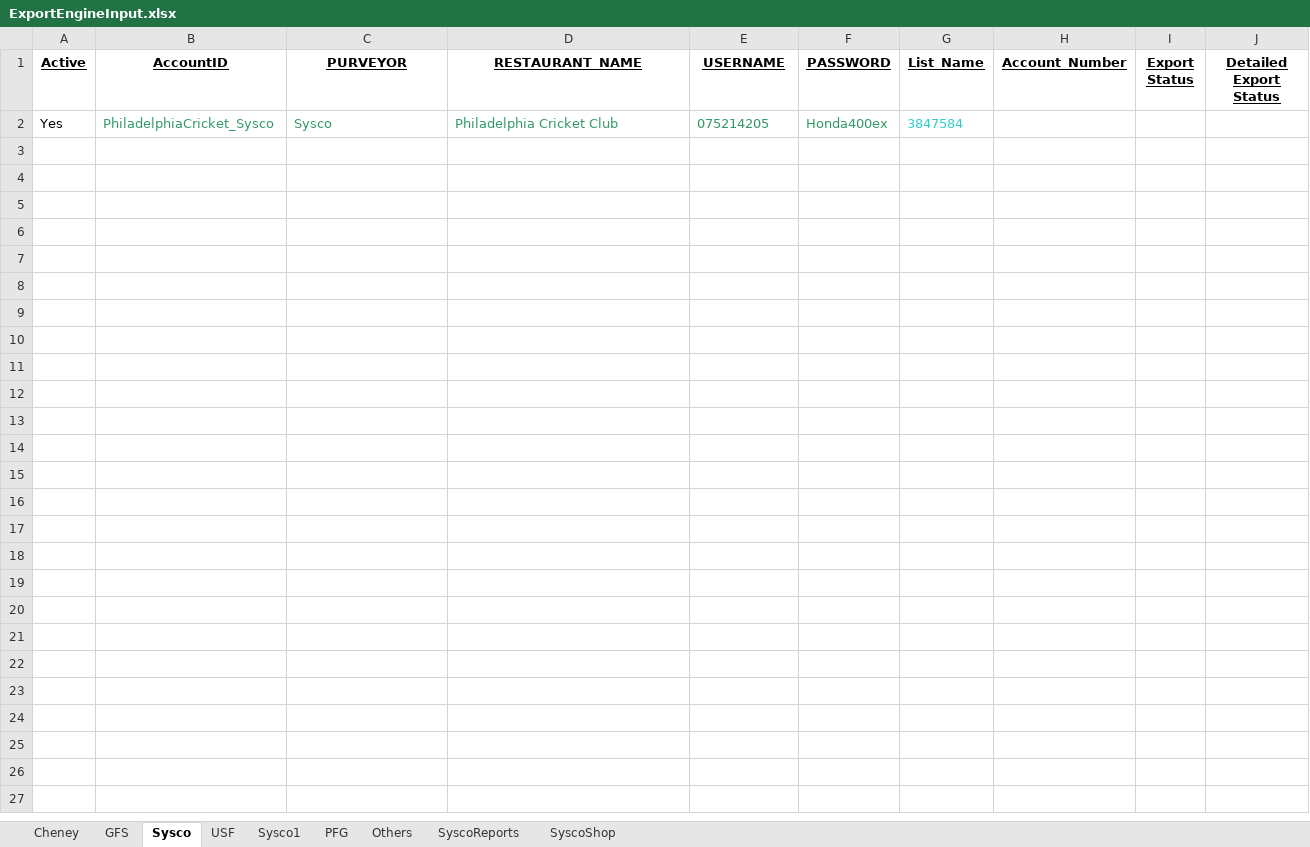
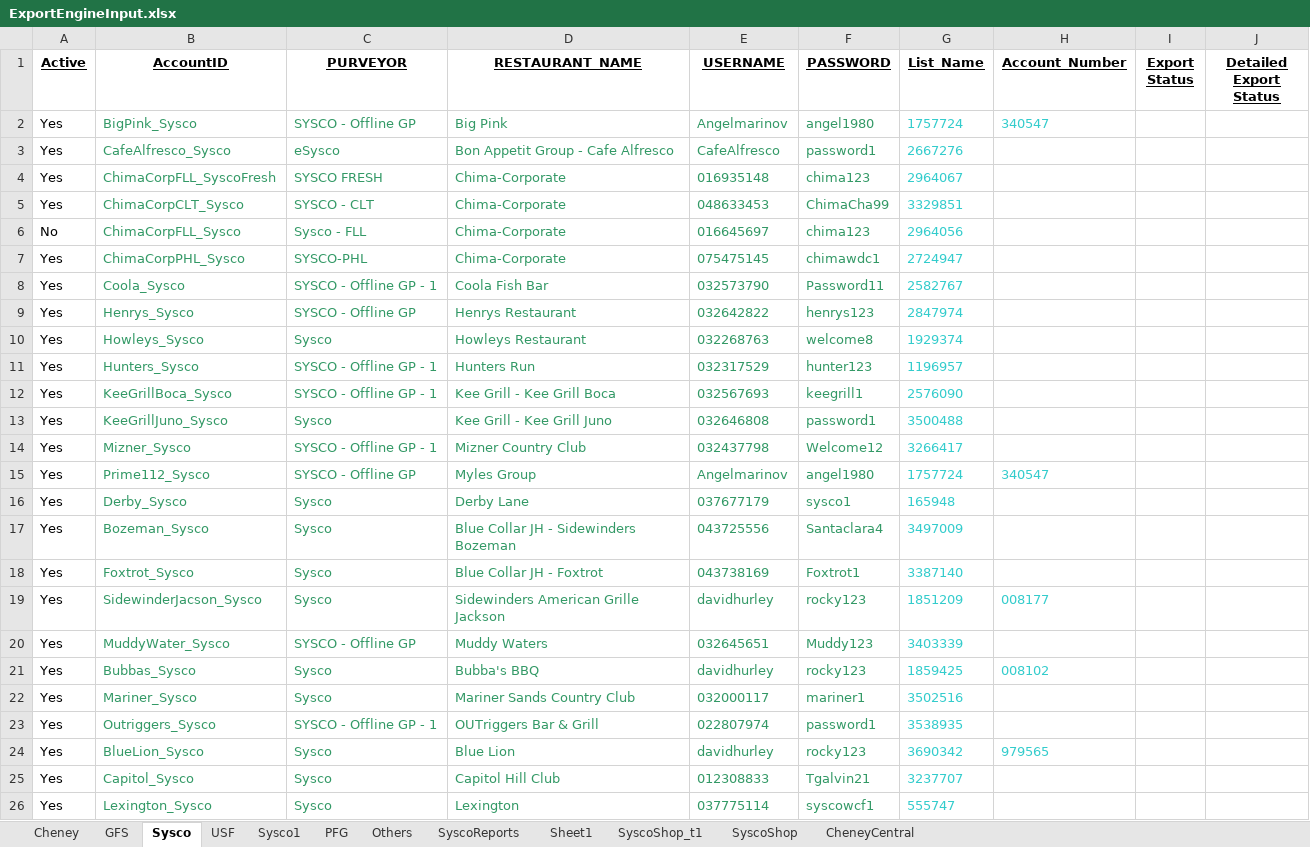
Before and after one commit to Mohi45/SyscoShop, an Excel workbook: src/main/java/Resources/ExportEngineInput.xlsx, sheet Sysco, drawn as a sheet; values as stored, in another font and other column widths than the file's, no borders; addresses are those after the commit; the diff names each change by its address in the sheet, - before the commit and + after, or states it on an @@ line.

```diff
--- a/src/main/java/Resources/ExportEngineInput.xlsx (sheet Sysco)
+++ b/src/main/java/Resources/ExportEngineInput.xlsx (sheet Sysco)
+sheet tab: Sheet1
+sheet tab: SyscoShop_t1
+sheet tab: CheneyCentral
+row 2: Yes | BigPink_Sysco | SYSCO - Offline GP | Big Pink | Angelmarinov | angel1980 | 1757724 | 340547
+row 3: Yes | CafeAlfresco_Sysco | eSysco | Bon Appetit Group - Cafe Alfresco | CafeAlfresco | password1 | 2667276
+row 4: Yes | ChimaCorpFLL_SyscoFresh | SYSCO FRESH | Chima-Corporate | 016935148 | chima123 | 2964067
+row 5: Yes | ChimaCorpCLT_Sysco | SYSCO - CLT | Chima-Corporate | 048633453 | ChimaCha99 | 3329851
+row 6: No | ChimaCorpFLL_Sysco | Sysco - FLL | Chima-Corporate | 016645697 | chima123 | 2964056
+row 7: Yes | ChimaCorpPHL_Sysco | SYSCO-PHL | Chima-Corporate | 075475145 | chimawdc1 | 2724947
+row 8: Yes | Coola_Sysco | SYSCO - Offline GP - 1 | Coola Fish Bar | 032573790 | Password11 | 2582767
+row 9: Yes | Henrys_Sysco | SYSCO - Offline GP | Henrys Restaurant | 032642822 | henrys123 | 2847974
+row 10: Yes | Howleys_Sysco | Sysco | Howleys Restaurant | 032268763 | welcome8 | 1929374
+row 11: Yes | Hunters_Sysco | SYSCO - Offline GP - 1 | Hunters Run | 032317529 | hunter123 | 1196957
+row 12: Yes | KeeGrillBoca_Sysco | SYSCO - Offline GP - 1 | Kee Grill - Kee Grill Boca | 032567693 | keegrill1 | 2576090
+row 13: Yes | KeeGrillJuno_Sysco | Sysco | Kee Grill - Kee Grill Juno | 032646808 | password1 | 3500488
+row 14: Yes | Mizner_Sysco | SYSCO - Offline GP - 1 | Mizner Country Club | 032437798 | Welcome12 | 3266417
+row 15: Yes | Prime112_Sysco | SYSCO - Offline GP | Myles Group | Angelmarinov | angel1980 | 1757724 | 340547
+row 16: Yes | Derby_Sysco | Sysco | Derby Lane | 037677179 | sysco1 | 165948
+row 17: Yes | Bozeman_Sysco | Sysco | Blue Collar JH - Sidewinders Bozeman | 043725556 | Santaclara4 | 3497009
+row 18: Yes | Foxtrot_Sysco | Sysco | Blue Collar JH - Foxtrot | 043738169 | Foxtrot1 | 3387140
+row 19: Yes | SidewinderJacson_Sysco | Sysco | Sidewinders American Grille Jackson | davidhurley | rocky123 | 1851209 | 008177
+row 20: Yes | MuddyWater_Sysco | SYSCO - Offline GP | Muddy Waters | 032645651 | Muddy123 | 3403339
+row 21: Yes | Bubbas_Sysco | Sysco | Bubba's BBQ | davidhurley | rocky123 | 1859425 | 008102
+row 22: Yes | Mariner_Sysco | Sysco | Mariner Sands Country Club | 032000117 | mariner1 | 3502516
+row 23: Yes | Outriggers_Sysco | SYSCO - Offline GP - 1 | OUTriggers Bar & Grill | 022807974 | password1 | 3538935
+row 24: Yes | BlueLion_Sysco | Sysco | Blue Lion | davidhurley | rocky123 | 3690342 | 979565
-B25 (AccountID): PhiladelphiaCricket_Sysco
+B25 (AccountID): Capitol_Sysco
-D25 (RESTAURANT_NAME): Philadelphia Cricket Club
+D25 (RESTAURANT_NAME): Capitol Hill Club
-E25 (USERNAME): 075214205
+E25 (USERNAME): 012308833
-F25 (PASSWORD): Honda400ex
+F25 (PASSWORD): Tgalvin21
-G25 (List_Name): 3847584
+G25 (List_Name): 3237707
+row 26: Yes | Lexington_Sysco | Sysco | Lexington | 037775114 | syscowcf1 | 555747
```
Also changed, not shown: sheet SyscoReports, sheet SyscoShop, sheet USF, sheet GFS, sheet Cheney, sheet Sysco1, 2 more sheets, 1 other file.
